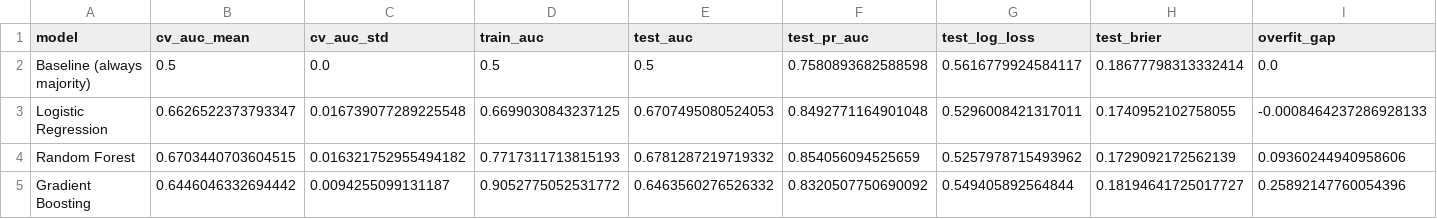
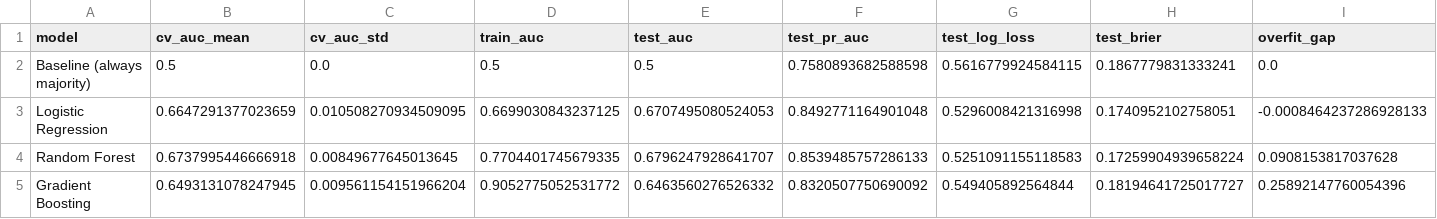
Before and after one commit to aishwarysrivastava1/Flood-It-Retention, a CSV file: data/processed/model_comparison.csv, drawn as a sheet.

```diff
--- a/data/processed/model_comparison.csv
+++ b/data/processed/model_comparison.csv
@@ -1,5 +1,5 @@
 model,cv_auc_mean,cv_auc_std,train_auc,test_auc,test_pr_auc,test_log_loss,test_brier,overfit_gap
-Baseline (always majority),0.5,0.0,0.5,0.5,0.7580893682588598,0.5616779924584117,0.18677798313332414,0.0
-Logistic Regression,0.6626522373793347,0.016739077289225548,0.6699030843237125,0.6707495080524053,0.8492771164901048,0.5296008421317011,0.1740952102758055,-0.0008464237286928133
-Random Forest,0.6703440703604515,0.016321752955494182,0.7717311713815193,0.6781287219719332,0.854056094525659,0.5257978715493962,0.1729092172562139,0.09360244940958606
-Gradient Boosting,0.6446046332694442,0.0094255099131187,0.9052775052531772,0.6463560276526332,0.8320507750690092,0.549405892564844,0.18194641725017727,0.25892147760054396
+Baseline (always majority),0.5,0.0,0.5,0.5,0.7580893682588598,0.5616779924584115,0.1867779831333241,0.0
+Logistic Regression,0.6647291377023659,0.010508270934509095,0.6699030843237125,0.6707495080524053,0.8492771164901048,0.5296008421316998,0.1740952102758051,-0.0008464237286928133
+Random Forest,0.6737995446666918,0.00849677645013645,0.7704401745679335,0.6796247928641707,0.8539485757286133,0.5251091155118583,0.17259904939658224,0.0908153817037628
+Gradient Boosting,0.6493131078247945,0.009561154151966204,0.9052775052531772,0.6463560276526332,0.8320507750690092,0.549405892564844,0.18194641725017727,0.25892147760054396
```
Also changed, not shown: 27 other files.
